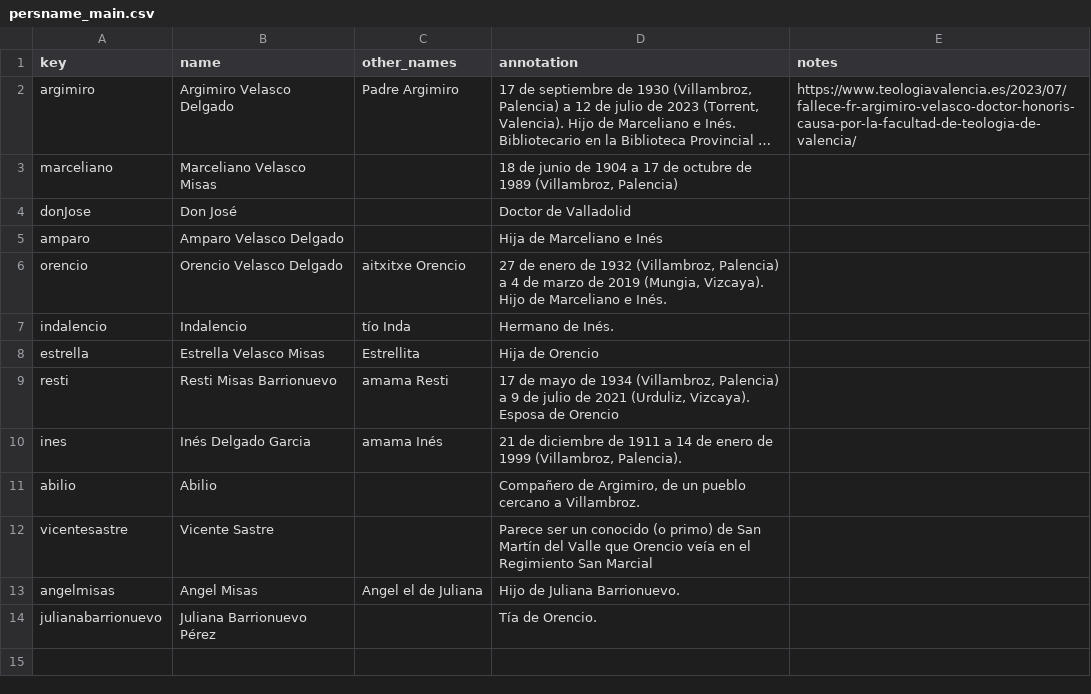
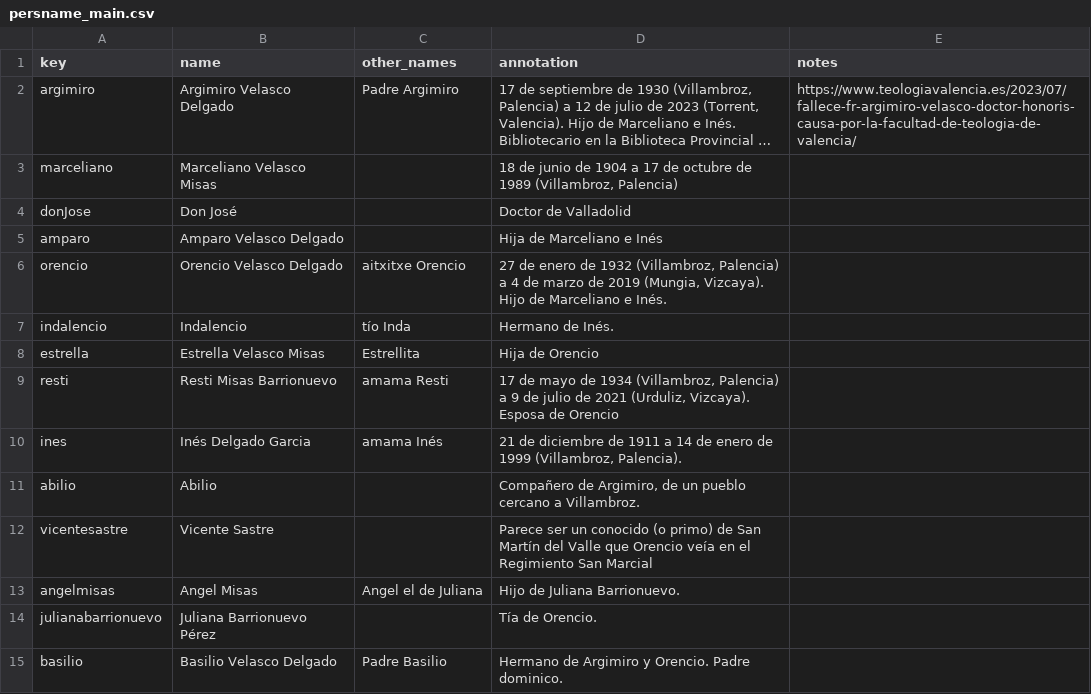
Before and after one commit to jenniferisasi/coleccion-argimiro, a CSV file: _data/persname_main.csv, drawn as a sheet; long unchanged cells end in …; the diff names each change by its address in the sheet, - before the commit and + after, or states it on an @@ line.

```diff
--- a/_data/persname_main.csv
+++ b/_data/persname_main.csv
+row 15: basilio | Basilio Velasco Delgado | Padre Basilio | Hermano de Argimiro y Orencio. Padre dominico.
```
Also changed, not shown: _data/placename_main.csv, 13 other files.
